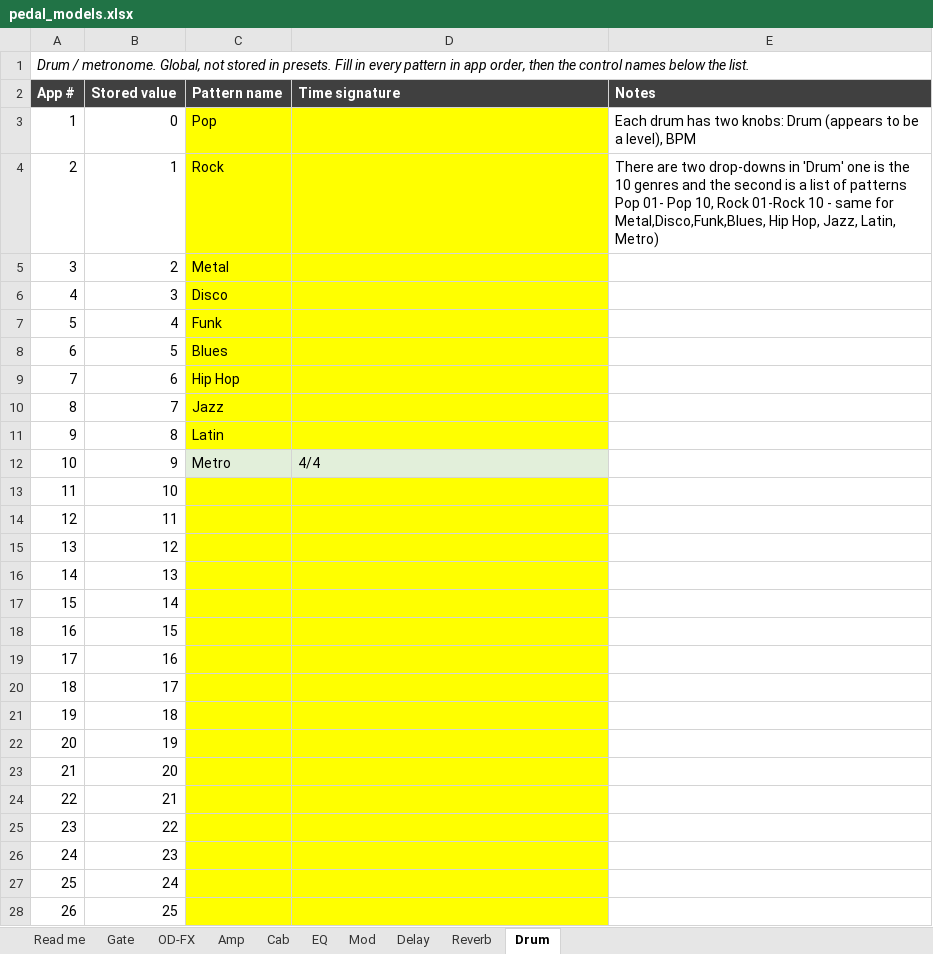
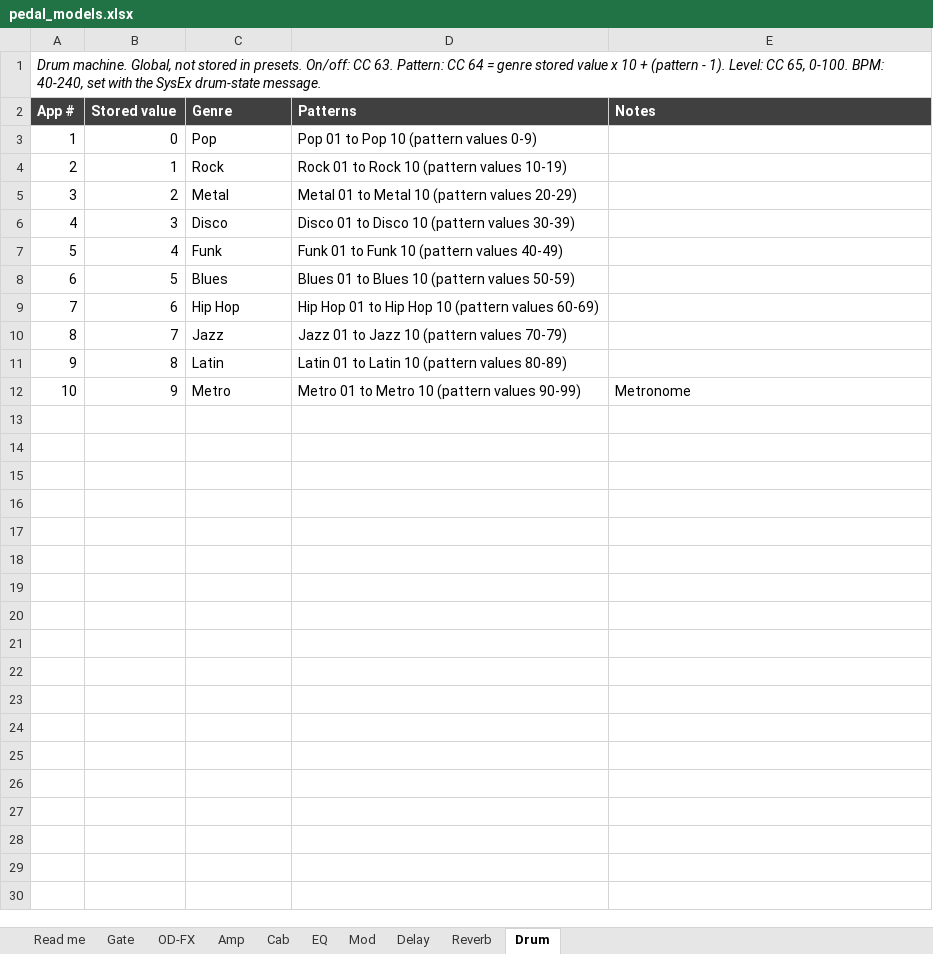
Before and after one commit to dkiesow/lekato-me05, an Excel workbook: docs/pedal_models.xlsx, sheet Drum, drawn as a sheet; only a part is shown; values as stored, in another font and other column widths than the file's, no borders; the diff covers the shown part only; the diff names each change by its address in the sheet, - before the commit and + after, or states it on an @@ line.

Commit message:
Model workbook: uniform formatting, corrected spellings, notes rewritten as reference; regenerate models.json

```diff
--- a/docs/pedal_models.xlsx (sheet Drum)
+++ b/docs/pedal_models.xlsx (sheet Drum)
@@ column A (App #) renumbered in row 1 @@
-C2: Pattern name
+C2: Genre
-D2: Time signature
+D2: Patterns
-C3:D11 fill: #FFFF00
+C3:D11 fill: none
-D3 (Patterns): (empty)
+D3 (Patterns): Pop 01 to Pop 10 (pattern values 0-9)
-E3 (Notes): Each drum has two knobs: Drum (appears to be a level), BPM
+E3 (Notes): (empty)
-D4 (Patterns): (empty)
+D4 (Patterns): Rock 01 to Rock 10 (pattern values 10-19)
-E4 (Notes): There are two drop-downs in 'Drum' one is the 10 genres and the second is a list of patterns Pop 01- Pop 10, Rock 01-Rock 10 - same for Metal,Disco,Funk,Blues, Hip Hop, Jazz, Latin, Metro)
+E4 (Notes): (empty)
-D5 (Patterns): (empty)
+D5 (Patterns): Metal 01 to Metal 10 (pattern values 20-29)
-D6 (Patterns): (empty)
+D6 (Patterns): Disco 01 to Disco 10 (pattern values 30-39)
-D7 (Patterns): (empty)
+D7 (Patterns): Funk 01 to Funk 10 (pattern values 40-49)
-D8 (Patterns): (empty)
+D8 (Patterns): Blues 01 to Blues 10 (pattern values 50-59)
-D9 (Patterns): (empty)
+D9 (Patterns): Hip Hop 01 to Hip Hop 10 (pattern values 60-69)
-D10 (Patterns): (empty)
+D10 (Patterns): Jazz 01 to Jazz 10 (pattern values 70-79)
-D11 (Patterns): (empty)
+D11 (Patterns): Latin 01 to Latin 10 (pattern values 80-89)
-C12:D12 fill: #E2EFDA
+C12:D12 fill: none
-D12 (Patterns): 4/4
+D12 (Patterns): Metro 01 to Metro 10 (pattern values 90-99)
-E12 (Notes): (empty)
+E12 (Notes): Metronome
-row 13: 11 | 10
-row 14: 12 | 11
-row 15: 13 | 12
-row 16: 14 | 13
-row 17: 15 | 14
-row 18: 16 | 15
-row 19: 17 | 16
-row 20: 18 | 17
-row 21: 19 | 18
-row 22: 20 | 19
-row 23: 21 | 20
-row 24: 22 | 21
-row 25: 23 | 22
-row 26: 24 | 23
-row 27: 25 | 24
-row 28: 26 | 25
```
Also changed, not shown: 11 removed rows elsewhere in this sheet, sheet Cab, sheet Amp, sheet EQ, sheet Read me, sheet Delay, sheet Mod, 3 more sheets, 2 other files.
